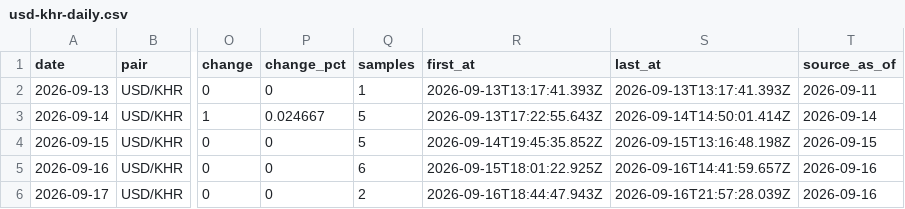
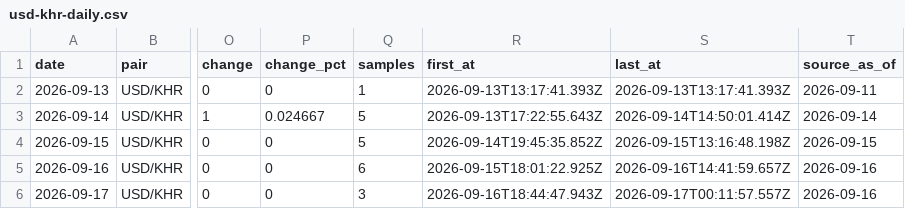
Before and after one commit to sarakmacbook/USD-KHR_Data_From_WingBank, a CSV file: data/usd-khr-daily.csv, drawn as a sheet; only a part is shown, gaps mark what is left out; the diff names each change by its address in the sheet, - before the commit and + after, or states it on an @@ line.

```diff
--- a/data/usd-khr-daily.csv
+++ b/data/usd-khr-daily.csv
-Q6 (samples): 2
+Q6 (samples): 3
-S6 (last_at): 2026-09-16T21:57:28.039Z
+S6 (last_at): 2026-09-17T00:11:57.557Z
```
Also changed, not shown: data/usd-khr.csv, 2 other files.
